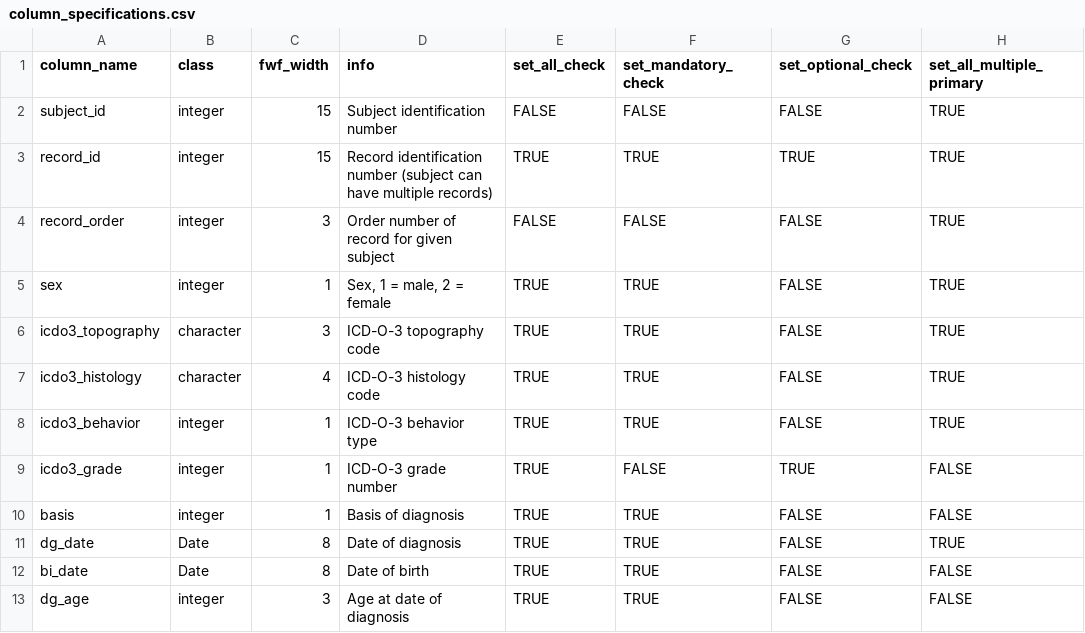
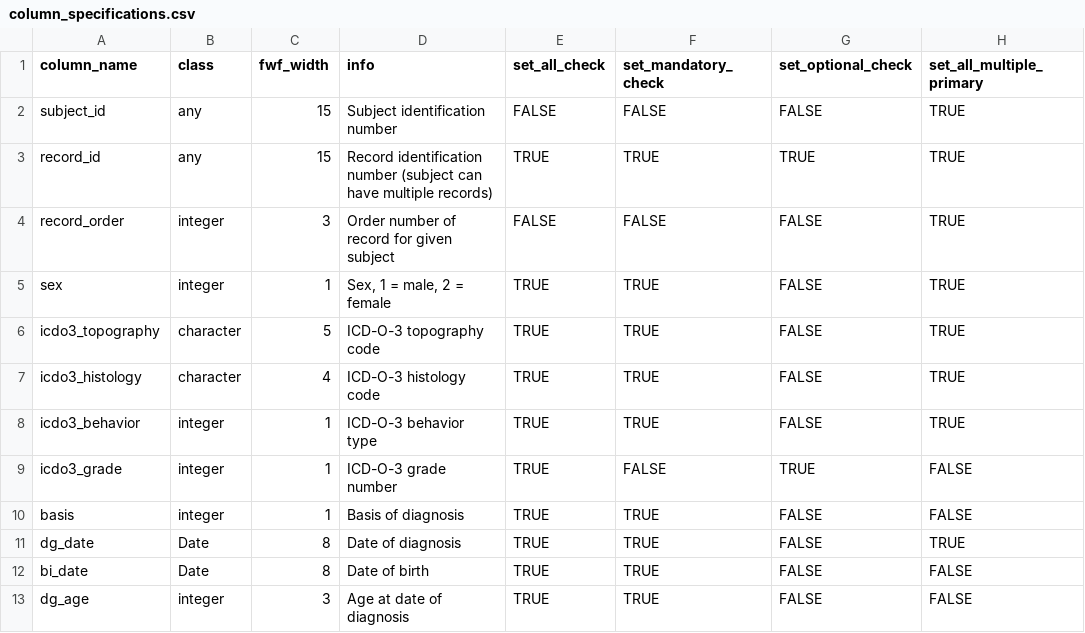
Before and after one commit to FinnishCancerRegistry/iarccrgtools, a CSV file: data-raw/column_specifications.csv, drawn as a sheet; only a part is shown; the diff names each change by its address in the sheet, - before the commit and + after, or states it on an @@ line.

Commit message:
feat: id cols no longer required to be integer

```diff
--- a/data-raw/column_specifications.csv
+++ b/data-raw/column_specifications.csv
-B2:B3 (class): integer
+B2:B3 (class): any
-C6 (fwf_width): 3
+C6 (fwf_width): 5
```
Also changed, not shown: 5 other files.
